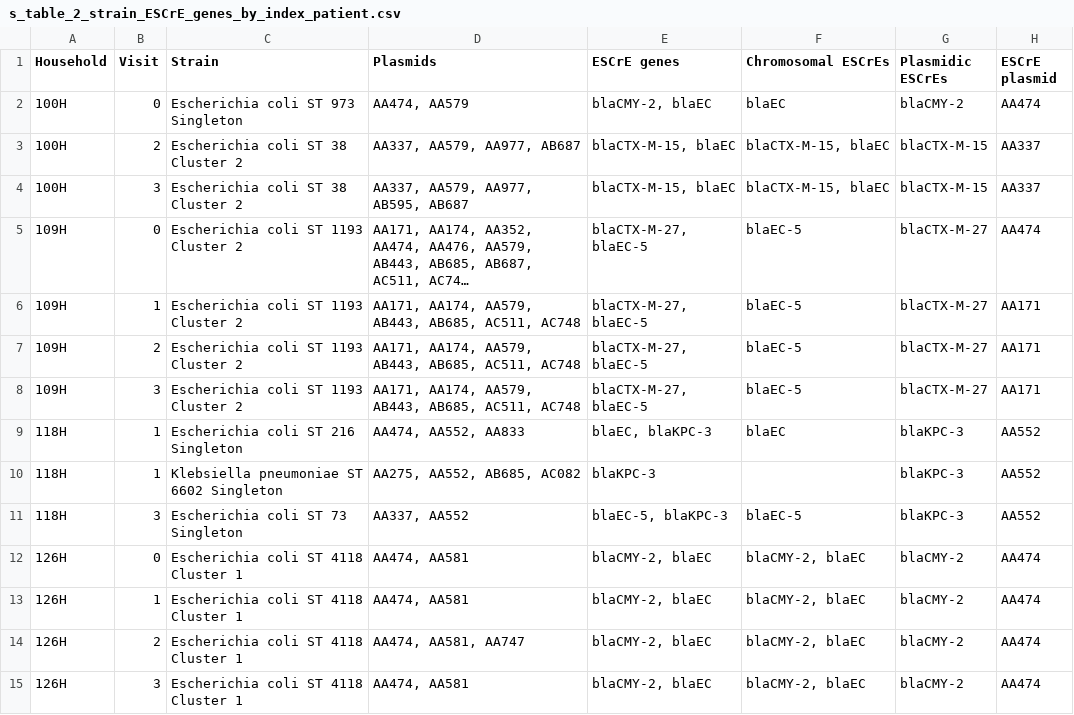
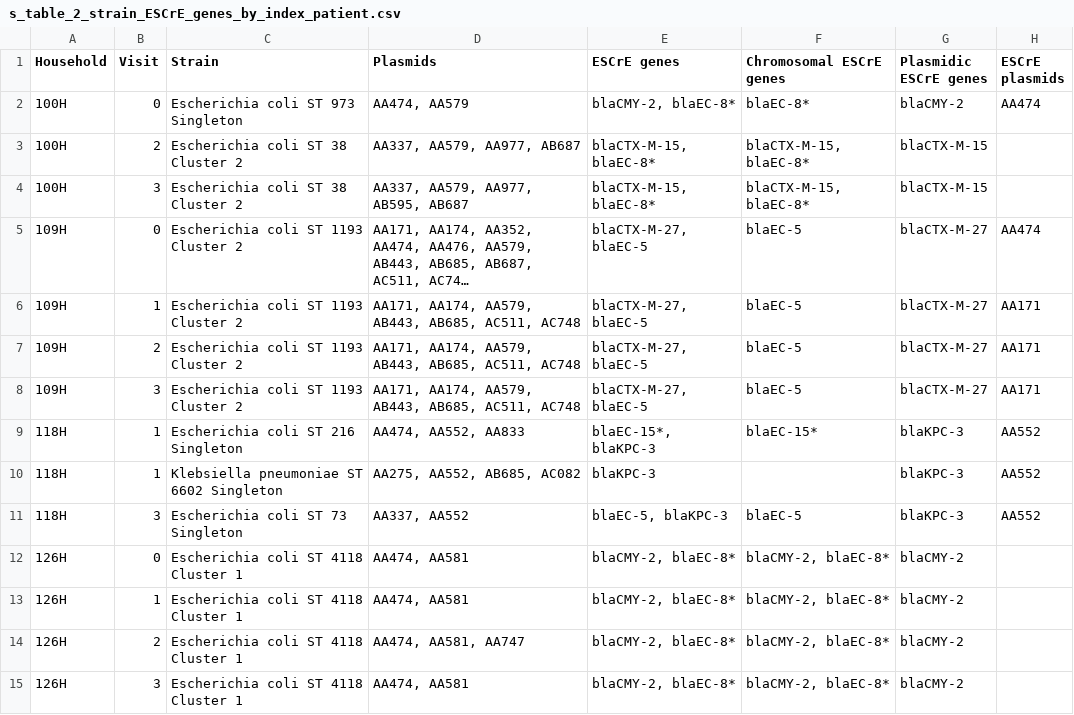
Before and after one commit to kylegontjes/MERLIN-prolonged-colonization-ms, a CSV file: tables/s_table_2_strain_ESCrE_genes_by_index_patient.csv, drawn as a sheet; only a part is shown; long unchanged cells end in …; the diff covers the shown part only; the diff names each change by its address in the sheet, - before the commit and + after, or states it on an @@ line.

```diff
--- a/tables/s_table_2_strain_ESCrE_genes_by_index_patient.csv
+++ b/tables/s_table_2_strain_ESCrE_genes_by_index_patient.csv
-F1: Chromosomal ESCrEs
+F1: Chromosomal ESCrE genes
-G1: Plasmidic ESCrEs
+G1: Plasmidic ESCrE genes
-H1: ESCrE plasmid
+H1: ESCrE plasmids
-E2 (ESCrE genes): blaCMY-2, blaEC
+E2 (ESCrE genes): blaCMY-2, blaEC-8*
-F2 (Chromosomal ESCrE genes): blaEC
+F2 (Chromosomal ESCrE genes): blaEC-8*
-E3:E4 (ESCrE genes): blaCTX-M-15, blaEC
+E3:E4 (ESCrE genes): blaCTX-M-15, blaEC-8*
-F3:F4 (Chromosomal ESCrE genes): blaCTX-M-15, blaEC
+F3:F4 (Chromosomal ESCrE genes): blaCTX-M-15, blaEC-8*
-H3:H4 (ESCrE plasmids): AA337
+H3:H4 (ESCrE plasmids): (empty)
-E9 (ESCrE genes): blaEC, blaKPC-3
+E9 (ESCrE genes): blaEC-15*, blaKPC-3
-F9 (Chromosomal ESCrE genes): blaEC
+F9 (Chromosomal ESCrE genes): blaEC-15*
-E12:E15 (ESCrE genes): blaCMY-2, blaEC
+E12:E15 (ESCrE genes): blaCMY-2, blaEC-8*
-F12:F15 (Chromosomal ESCrE genes): blaCMY-2, blaEC
+F12:F15 (Chromosomal ESCrE genes): blaCMY-2, blaEC-8*
-H12:H15 (ESCrE plasmids): AA474
+H12:H15 (ESCrE plasmids): (empty)
```
Also changed, not shown: 140 edited cells elsewhere in this file, tables/s_table_1_ESBL_proportion_plasmidic.csv, 6 other files.
